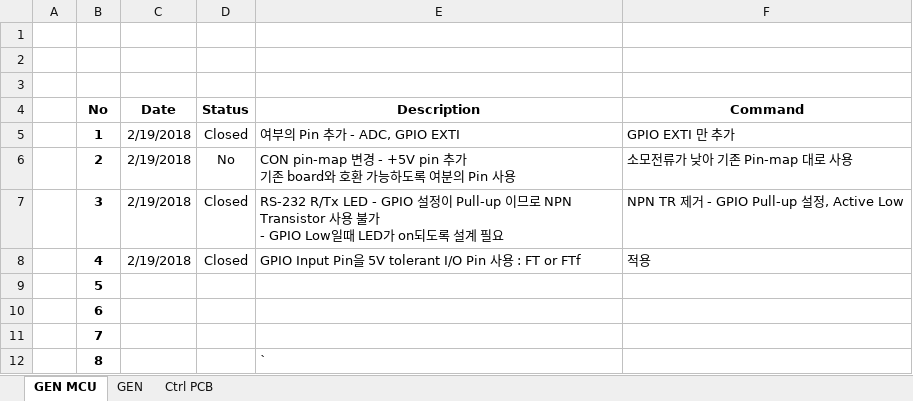
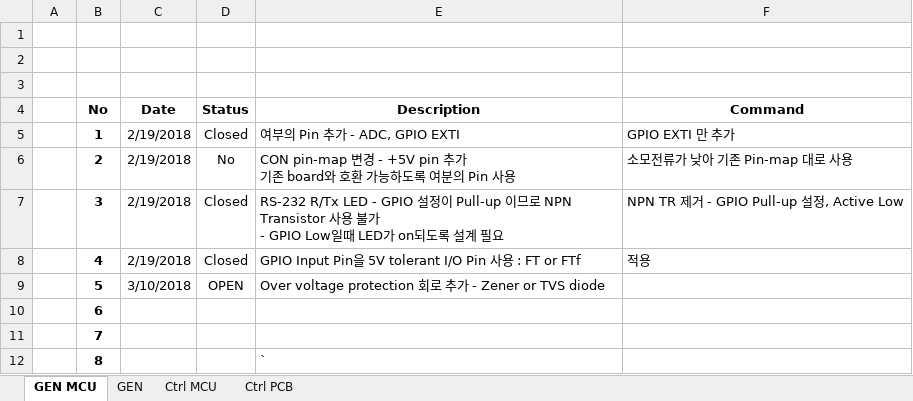
Before and after one commit to ArvidJoung/Plasma_LF, an Excel workbook: Plasma LF Review Data V1.0.xlsx, sheet GEN MCU, drawn as a sheet; only a part is shown; values as stored, in another font and other column widths than the file's, no borders; the diff names each change by its address in the sheet, - before the commit and + after, or states it on an @@ line.

```diff
--- a/Plasma LF Review Data V1.0.xlsx (sheet GEN MCU)
+++ b/Plasma LF Review Data V1.0.xlsx (sheet GEN MCU)
+sheet tab: Ctrl MCU
-C9 (Date): (empty)
+C9 (Date): 3/10/2018
-D9 (Status): (empty)
+D9 (Status): OPEN
-E9 (Description): (empty)
+E9 (Description): Over voltage protection 회로 추가 - Zener or TVS diode
```
